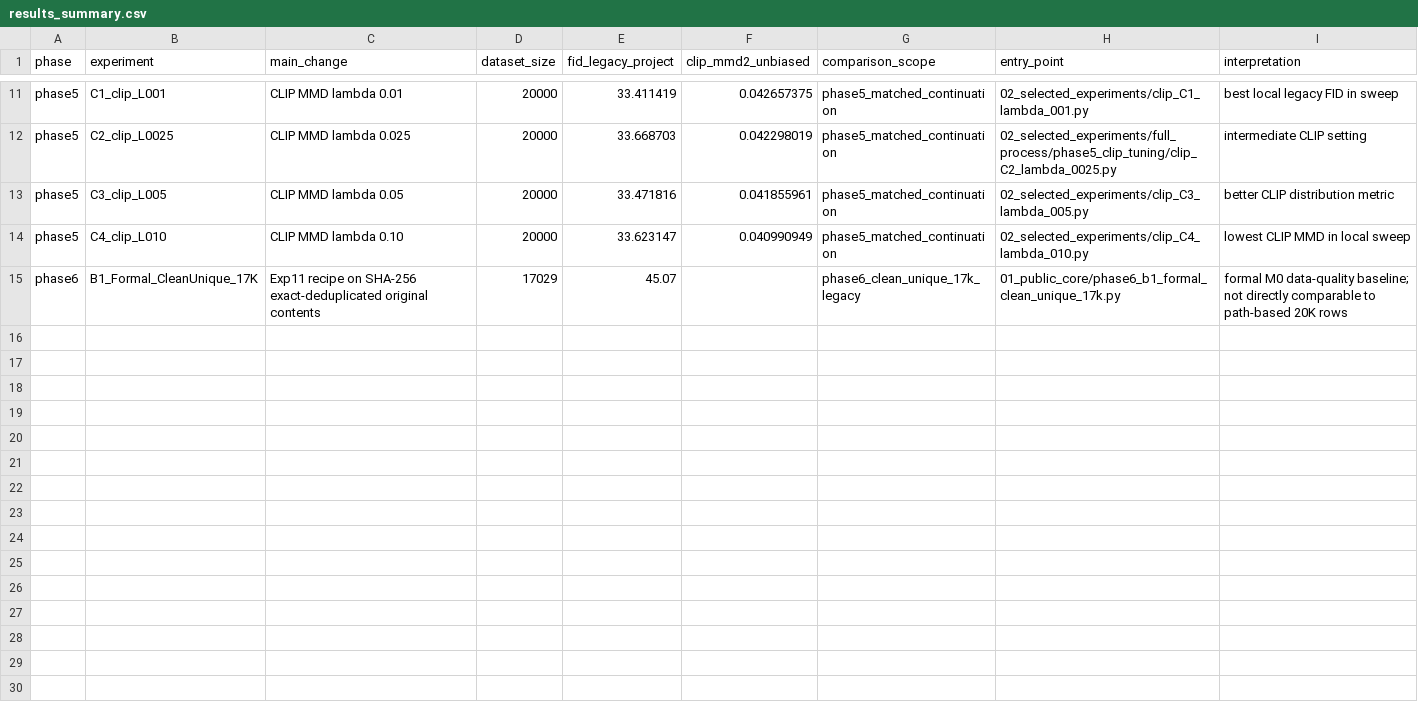
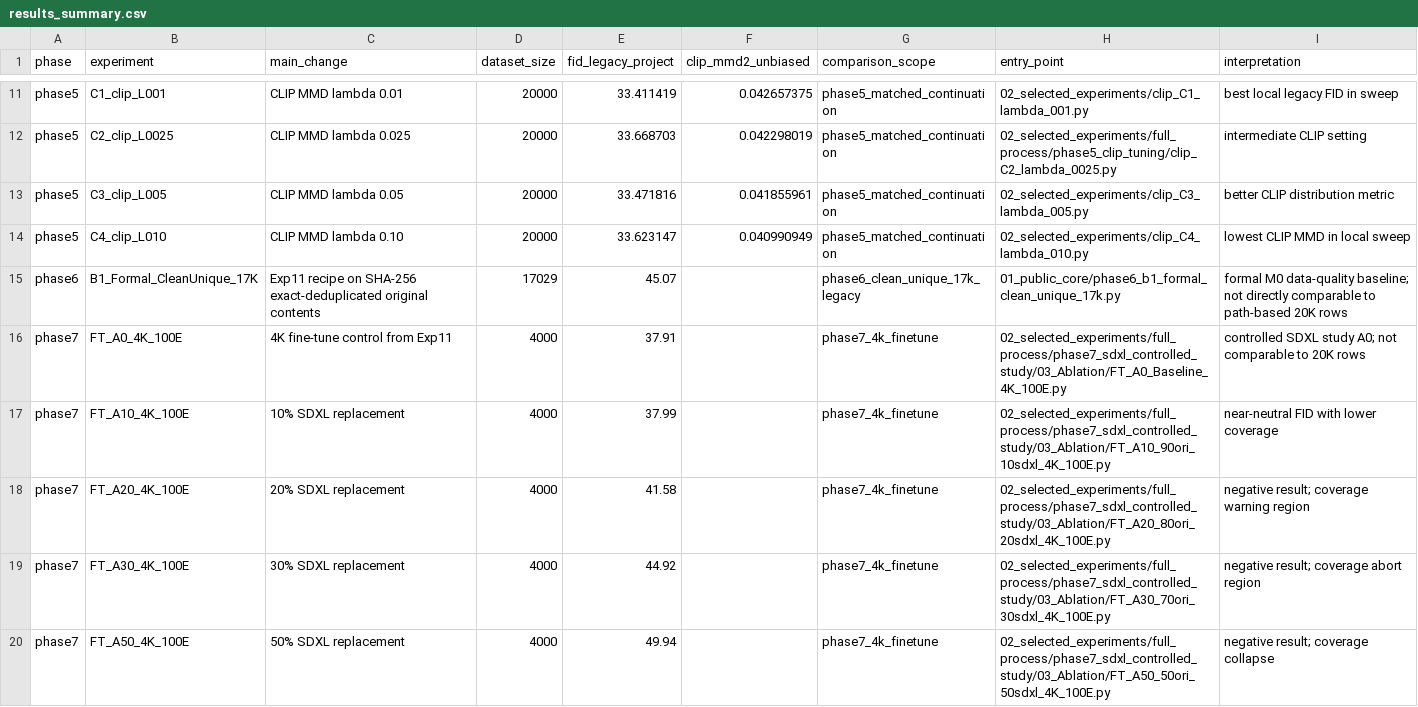
Before and after one commit to luoge850-lang/dcgan-anime-face-lab, a CSV file: results_summary.csv, drawn as a sheet; only a part is shown, gaps mark what is left out; the diff names each change by its address in the sheet, - before the commit and + after, or states it on an @@ line.

Commit message:
docs: publish controlled SDXL study evidence

```diff
--- a/results_summary.csv
+++ b/results_summary.csv
+row 16: phase7 | FT_A0_4K_100E | 4K fine-tune control from Exp11 | 4000 | 37.91 |  | phase7_4k_finetune | 02_selected_experiments/full_process/phase7_sdxl_controlled_study/03_Ablation/FT_A0_Baseline_4K_100E.py | controlled SDXL study A0; not comparable to 20K rows
+row 17: phase7 | FT_A10_4K_100E | 10% SDXL replacement | 4000 | 37.99 |  | phase7_4k_finetune | 02_selected_experiments/full_process/phase7_sdxl_controlled_study/03_Ablation/FT_A10_90ori_10sdxl_4K_100E.py | near-neutral FID with lower coverage
+row 18: phase7 | FT_A20_4K_100E | 20% SDXL replacement | 4000 | 41.58 |  | phase7_4k_finetune | 02_selected_experiments/full_process/phase7_sdxl_controlled_study/03_Ablation/FT_A20_80ori_20sdxl_4K_100E.py | negative result; coverage warning region
+row 19: phase7 | FT_A30_4K_100E | 30% SDXL replacement | 4000 | 44.92 |  | phase7_4k_finetune | 02_selected_experiments/full_process/phase7_sdxl_controlled_study/03_Ablation/FT_A30_70ori_30sdxl_4K_100E.py | negative result; coverage abort region
+row 20: phase7 | FT_A50_4K_100E | 50% SDXL replacement | 4000 | 49.94 |  | phase7_4k_finetune | 02_selected_experiments/full_process/phase7_sdxl_controlled_study/03_Ablation/FT_A50_50ori_50sdxl_4K_100E.py | negative result; coverage collapse
```
Also changed, not shown: 40 other files.
